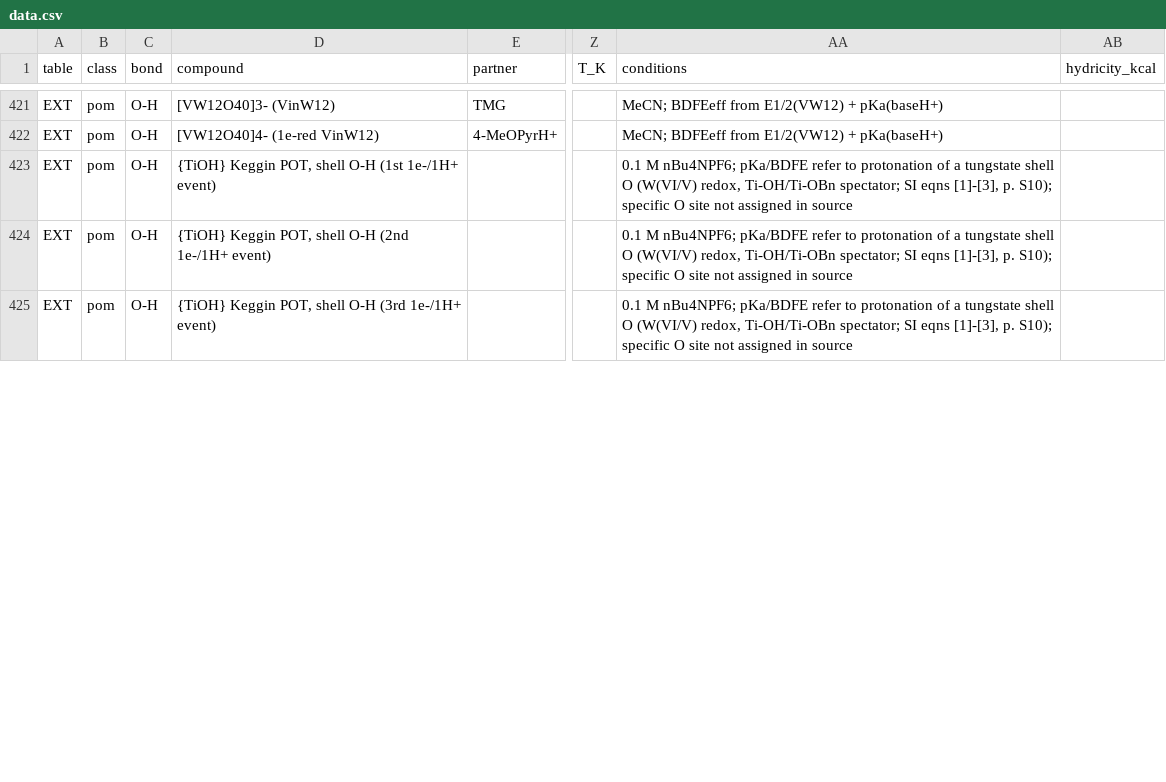
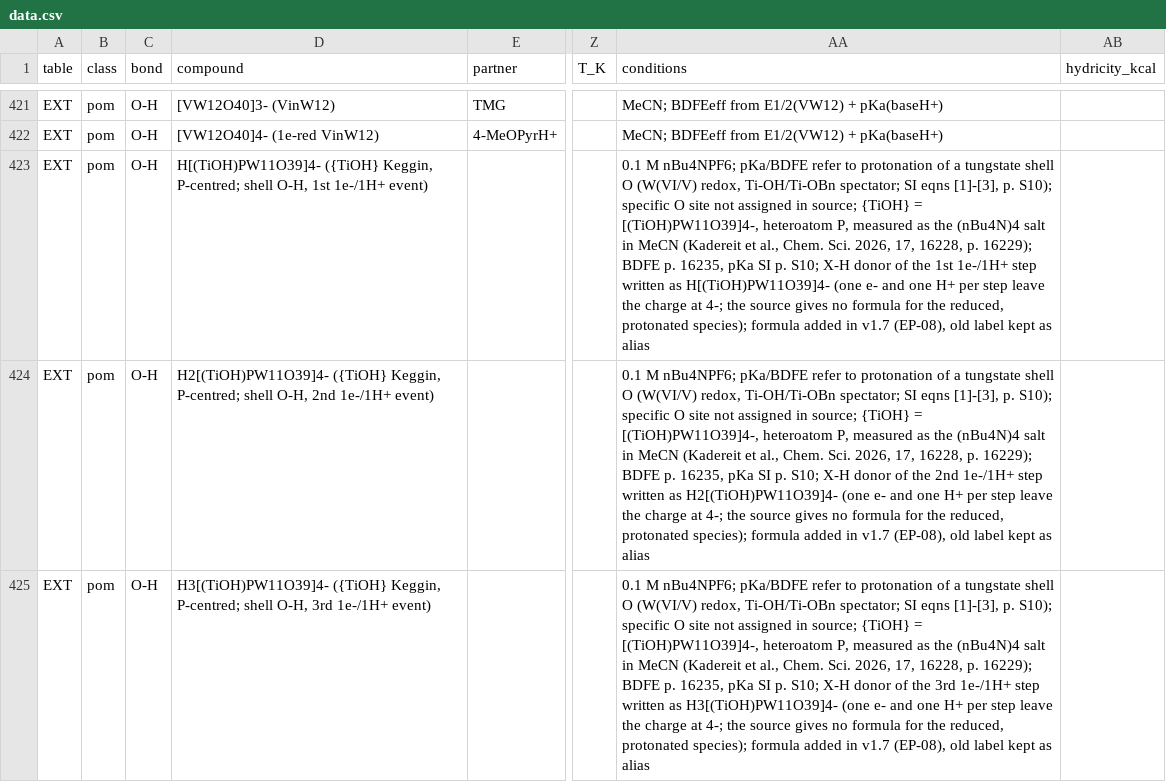
Before and after one commit to carsten-streb/pcetbase, a CSV file: data/data.csv, drawn as a sheet; only a part is shown, gaps mark what is left out; the diff covers the shown part only; the diff names each change by its address in the sheet, - before the commit and + after, or states it on an @@ line.

```diff
--- a/data/data.csv
+++ b/data/data.csv
-D423 (compound): {TiOH} Keggin POT, shell O-H (1st 1e-/1H+ event)
+D423 (compound): H[(TiOH)PW11O39]4- ({TiOH} Keggin, P-centred; shell O-H, 1st 1e-/1H+ event)
-AA423 (conditions): …assigned in source
+AA423 (conditions): …assigned in source; {TiOH} = [(TiOH)PW11O39]4-, heteroatom P, measured as the (nBu4N)4 salt in MeCN (Kadereit et al., Chem. Sci. 2026, 17, 16228, p. 16229); BDFE p. 16235, pKa SI p. S10; X-H donor of the 1st 1e-/1H+ step written as H[(TiOH)PW11O39]4- (one e- and one H+ per step leave the charge at 4-; the source gives no formula for the reduced, protonated species); formula added in v1.7 (EP-08), old label kept as alias
-D424 (compound): {TiOH} Keggin POT, shell O-H (2nd 1e-/1H+ event)
+D424 (compound): H2[(TiOH)PW11O39]4- ({TiOH} Keggin, P-centred; shell O-H, 2nd 1e-/1H+ event)
-AA424 (conditions): …assigned in source
+AA424 (conditions): …assigned in source; {TiOH} = [(TiOH)PW11O39]4-, heteroatom P, measured as the (nBu4N)4 salt in MeCN (Kadereit et al., Chem. Sci. 2026, 17, 16228, p. 16229); BDFE p. 16235, pKa SI p. S10; X-H donor of the 2nd 1e-/1H+ step written as H2[(TiOH)PW11O39]4- (one e- and one H+ per step leave the charge at 4-; the source gives no formula for the reduced, protonated species); formula added in v1.7 (EP-08), old label kept as alias
-D425 (compound): {TiOH} Keggin POT, shell O-H (3rd 1e-/1H+ event)
+D425 (compound): H3[(TiOH)PW11O39]4- ({TiOH} Keggin, P-centred; shell O-H, 3rd 1e-/1H+ event)
-AA425 (conditions): …assigned in source
+AA425 (conditions): …assigned in source; {TiOH} = [(TiOH)PW11O39]4-, heteroatom P, measured as the (nBu4N)4 salt in MeCN (Kadereit et al., Chem. Sci. 2026, 17, 16228, p. 16229); BDFE p. 16235, pKa SI p. S10; X-H donor of the 3rd 1e-/1H+ step written as H3[(TiOH)PW11O39]4- (one e- and one H+ per step leave the charge at 4-; the source gives no formula for the reduced, protonated species); formula added in v1.7 (EP-08), old label kept as alias
```
Also changed, not shown: 23 edited cells elsewhere in this file, data/constants.csv, data/couples.csv, 5 other files.
